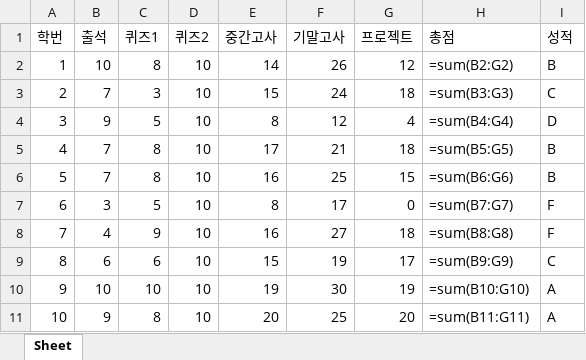
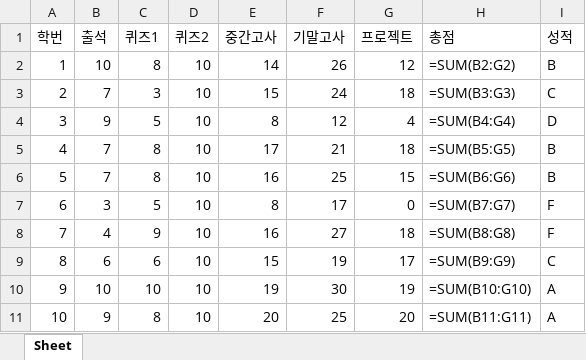
Before and after one commit to kiuugi/pythonsource, an Excel workbook: ch2/resource/scores.xlsx, sheet Sheet, drawn as a sheet; values as stored, in another font and other column widths than the file's, no borders; formulas without a stored value are shown as written; charts and pictures not drawn; the diff names each change by its address in the sheet, - before the commit and + after, or states it on an @@ line.

```diff
--- a/ch2/resource/scores.xlsx (sheet Sheet)
+++ b/ch2/resource/scores.xlsx (sheet Sheet)
-H2 (총점): =sum(B2:G2)
+H2 (총점): =SUM(B2:G2)
-H3 (총점): =sum(B3:G3)
+H3 (총점): =SUM(B3:G3)
-H4 (총점): =sum(B4:G4)
+H4 (총점): =SUM(B4:G4)
-H5 (총점): =sum(B5:G5)
+H5 (총점): =SUM(B5:G5)
-H6 (총점): =sum(B6:G6)
+H6 (총점): =SUM(B6:G6)
-H7 (총점): =sum(B7:G7)
+H7 (총점): =SUM(B7:G7)
-H8 (총점): =sum(B8:G8)
+H8 (총점): =SUM(B8:G8)
-H9 (총점): =sum(B9:G9)
+H9 (총점): =SUM(B9:G9)
-H10 (총점): =sum(B10:G10)
+H10 (총점): =SUM(B10:G10)
-H11 (총점): =sum(B11:G11)
+H11 (총점): =SUM(B11:G11)
```
Also changed, not shown: charts or pictures, 13 other files.
